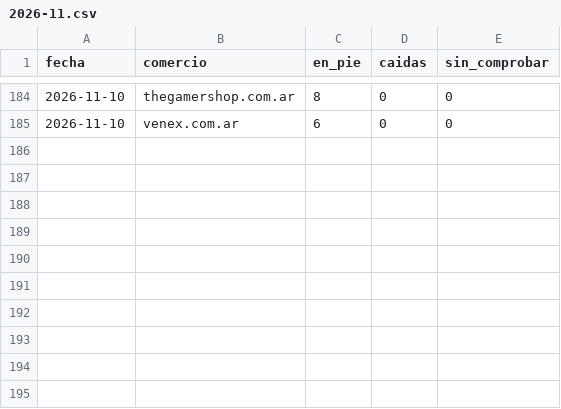
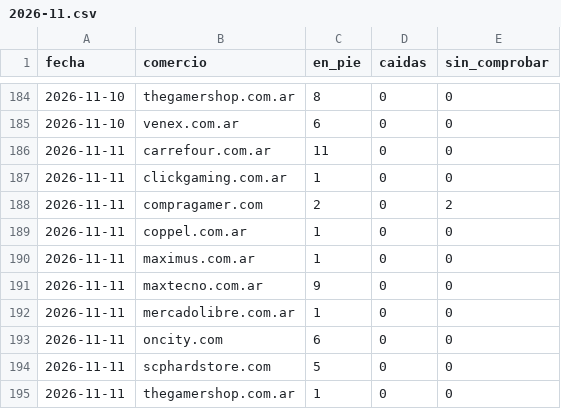
Before and after one commit to luismarceloescudero-debug/la-pichincha, a CSV file: verificacion/2026-11.csv, drawn as a sheet; only a part is shown, gaps mark what is left out.

```diff
--- a/verificacion/2026-11.csv
+++ b/verificacion/2026-11.csv
@@ -185 +185,11 @@ fecha,comercio,en_pie,caidas,sin_comprobar
 2026-11-10,venex.com.ar,6,0,0
+2026-11-11,carrefour.com.ar,11,0,0
+2026-11-11,clickgaming.com.ar,1,0,0
+2026-11-11,compragamer.com,2,0,2
+2026-11-11,coppel.com.ar,1,0,0
+2026-11-11,maximus.com.ar,1,0,0
+2026-11-11,maxtecno.com.ar,9,0,0
+2026-11-11,mercadolibre.com.ar,1,0,0
+2026-11-11,oncity.com,6,0,0
+2026-11-11,scphardstore.com,5,0,0
+2026-11-11,thegamershop.com.ar,1,0,0
```
